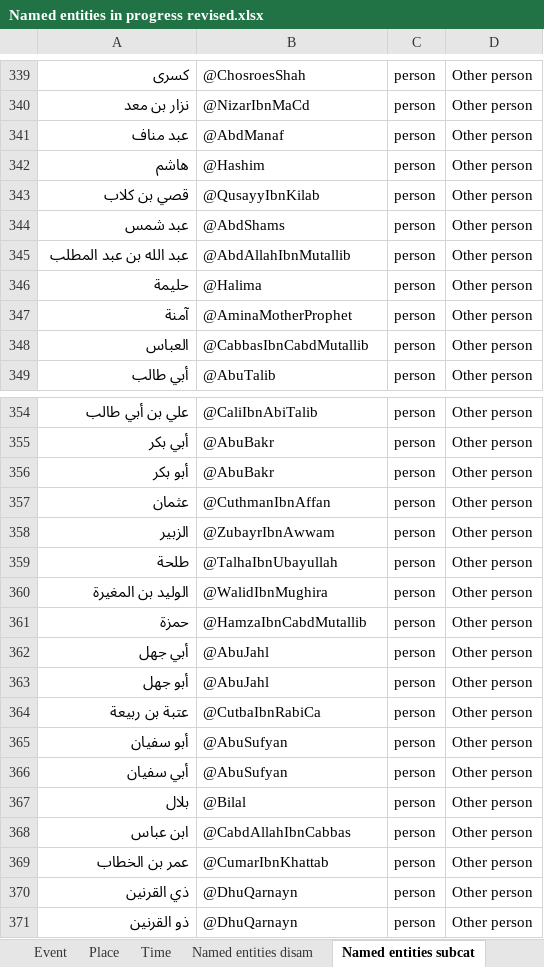
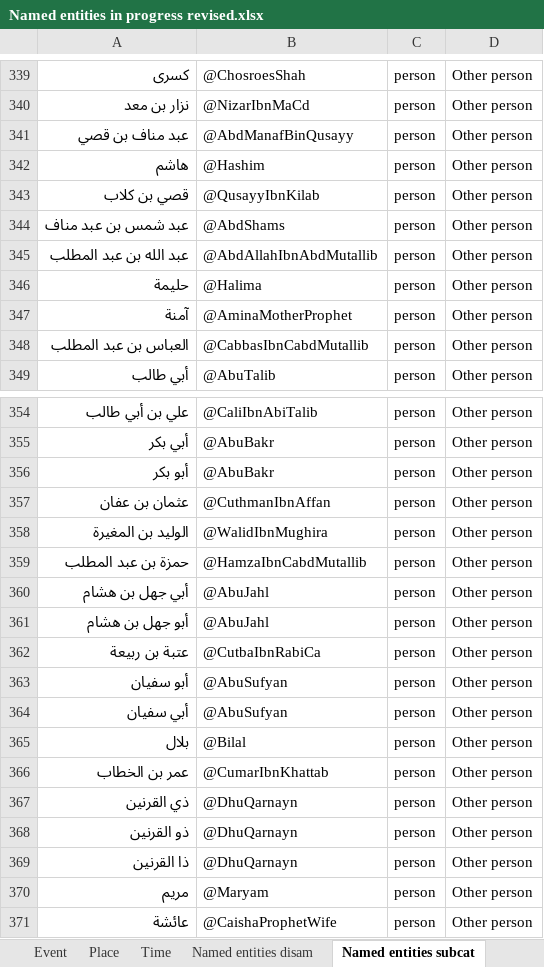
Before and after one commit to kitab-project-org/DSP-Data, an Excel workbook: global datasets/Named entities/Named entities in progress revised.xlsx, sheet Named entities subcat, drawn as a sheet; only a part is shown, gaps mark what is left out; the shorter side is filled out with more unchanged rows; values as stored, in another font and other column widths than the file's, no borders; table styles not drawn; removed rows and columns are numbered as before the commit, all else as after; the diff covers the shown part only; the diff names each change by its address in the sheet, - before the commit and + after, or states it on an @@ line.

Commit message:
update to reduced entities list

```diff
--- a/global datasets/Named entities/Named entities in progress revised.xlsx (sheet Named entities subcat)
+++ b/global datasets/Named entities/Named entities in progress revised.xlsx (sheet Named entities subcat)
-A341: عبد مناف
+A341: عبد مناف بن قصي
-B341: @AbdManaf
+B341: @AbdManafBinQusayy
-A344: عبد شمس
+A344: عبد شمس بن عبد مناف
-B345: @AbdAllahIbnMutallib
+B345: @AbdAllahIbnAbdMutallib
-A348: العباس
+A348: العباس بن عبد المطلب
-A357: عثمان
+A357: عثمان بن عفان
-row 358: الزبير | @ZubayrIbnAwwam | person | Other person
-row 359: طلحة | @TalhaIbnUbayullah | person | Other person
-A359: حمزة
+A359: حمزة بن عبد المطلب
-A360: أبي جهل
+A360: أبي جهل بن هشام
-A361: أبو جهل
+A361: أبو جهل بن هشام
-row 368: ابن عباس | @CabdAllahIbnCabbas | person | Other person
```
Also changed, not shown: 2 removed rows and 4 edited cells elsewhere in this sheet, sheet Sheet2, sheet Person, sheet Named entities disam, sheet Named entities reduced list, 3 other files.
